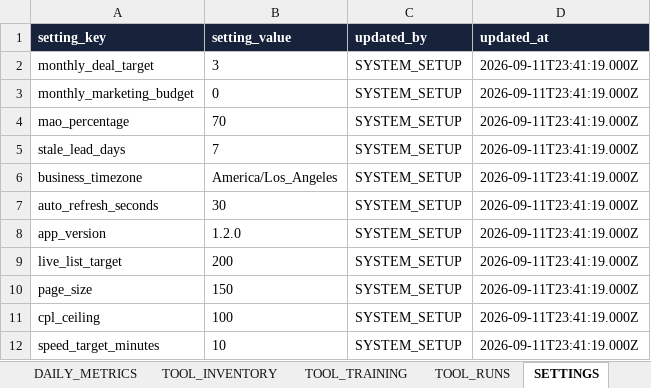
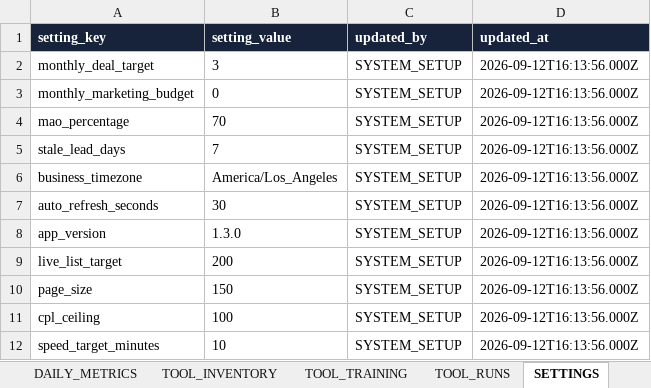
Before and after one commit to juantwinhomes/Juan-Diaz-CEO-Twin-Home-Buyer, an Excel workbook: apps/acquisitions-desk/docs/THB_Acquisitions_Desk_Production_Database_TEMPLATE.xlsx, sheet SETTINGS, drawn as a sheet; values as stored, in another font and other column widths than the file's, no borders; the diff names each change by its address in the sheet, - before the commit and + after, or states it on an @@ line.

```diff
--- a/apps/acquisitions-desk/docs/THB_Acquisitions_Desk_Production_Database_TEMPLATE.xlsx (sheet SETTINGS)
+++ b/apps/acquisitions-desk/docs/THB_Acquisitions_Desk_Production_Database_TEMPLATE.xlsx (sheet SETTINGS)
-D2:D12 (updated_at): 2026-09-11T23:41:19.000Z
+D2:D12 (updated_at): 2026-09-12T16:13:56.000Z
-B8 (setting_value): 1.2.0
+B8 (setting_value): 1.3.0
```
Also changed, not shown: sheet TOOL_INVENTORY, sheet USERS, sheet LEADS, 11 other files.
